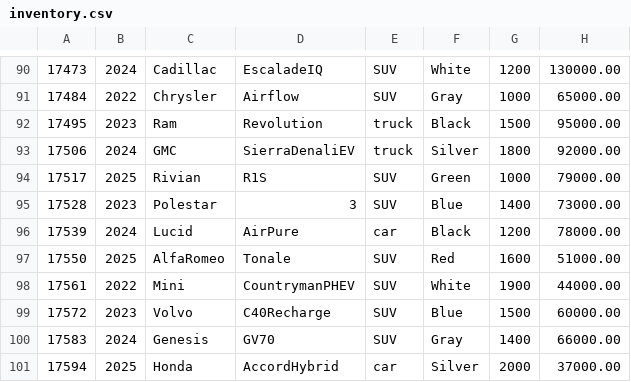
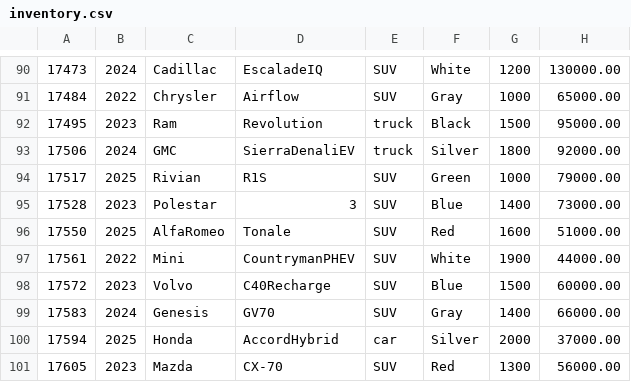
Before and after one commit to trentlaflare/BootcampColeman, a CSV file: Capstoneprojectwk5/inventory.csv, drawn as a sheet; only a part is shown, gaps mark what is left out; the shorter side is filled out with more unchanged rows; the diff names each change by its address in the sheet, - before the commit and + after, or states it on an @@ line.

```diff
--- a/Capstoneprojectwk5/inventory.csv
+++ b/Capstoneprojectwk5/inventory.csv
-row 96: 17539 | 2024 | Lucid | AirPure | car | Black | 1200 | 78000.00
```
Also changed, not shown: 2 other files.
